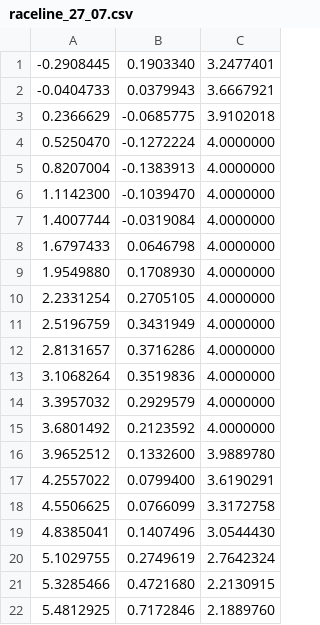
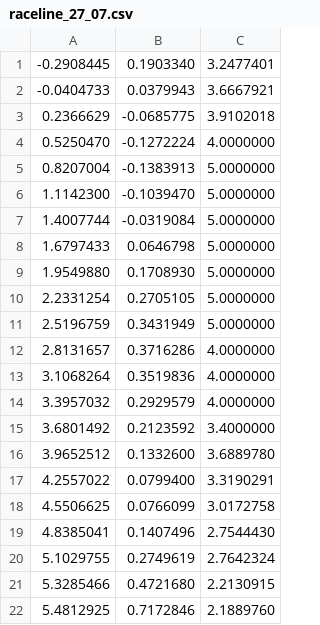
Before and after one commit to JaimeG-ELC/coche_ws_repo, a CSV file: src/pure_pursuit_pkg/racelines/raceline_27_07.csv, drawn as a sheet; only a part is shown; the diff covers the shown part only.

```diff
--- a/src/pure_pursuit_pkg/racelines/raceline_27_07.csv
+++ b/src/pure_pursuit_pkg/racelines/raceline_27_07.csv
@@ -4,9 +4,9 @@
 0.5250470,-0.1272224,4.0000000
-0.8207004,-0.1383913,4.0000000
-1.1142300,-0.1039470,4.0000000
-1.4007744,-0.0319084,4.0000000
-1.6797433,0.0646798,4.0000000
-1.9549880,0.1708930,4.0000000
-2.2331254,0.2705105,4.0000000
-2.5196759,0.3431949,4.0000000
+0.8207004,-0.1383913,5.0000000
+1.1142300,-0.1039470,5.0000000
+1.4007744,-0.0319084,5.0000000
+1.6797433,0.0646798,5.0000000
+1.9549880,0.1708930,5.0000000
+2.2331254,0.2705105,5.0000000
+2.5196759,0.3431949,5.0000000
 2.8131657,0.3716286,4.0000000
@@ -14,7 +14,7 @@
 3.3957032,0.2929579,4.0000000
-3.6801492,0.2123592,4.0000000
-3.9652512,0.1332600,3.9889780
-4.2557022,0.0799400,3.6190291
-4.5506625,0.0766099,3.3172758
-4.8385041,0.1407496,3.0544430
+3.6801492,0.2123592,3.4000000
+3.9652512,0.1332600,3.6889780
+4.2557022,0.0799400,3.3190291
+4.5506625,0.0766099,3.0172758
+4.8385041,0.1407496,2.7544430
 5.1029755,0.2749619,2.7642324
```
Also changed, not shown: 12 edited cells elsewhere in this file, 12 other files.
